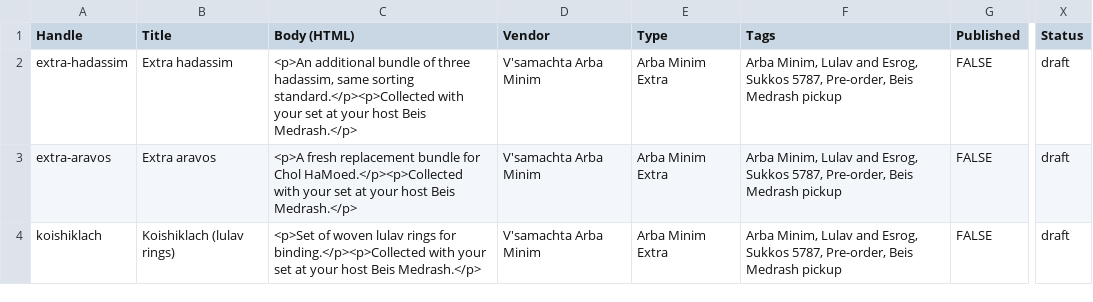
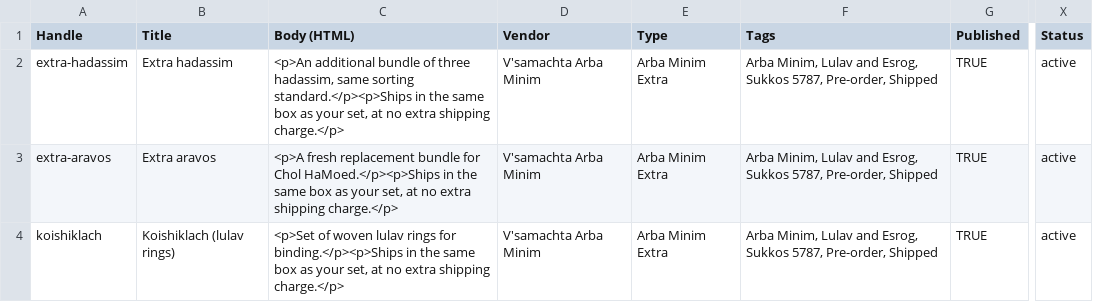
Before and after one commit to yygreen/Minimset, a CSV file: shopify/products-extras.csv, drawn as a sheet; only a part is shown, gaps mark what is left out; the diff names each change by its address in the sheet, - before the commit and + after, or states it on an @@ line.

```diff
--- a/shopify/products-extras.csv
+++ b/shopify/products-extras.csv
-C2 (Body (HTML)): …same sorting standard.</p><p>Collected with your set at your host Beis Medrash.</p>
+C2 (Body (HTML)): …same sorting standard.</p><p>Ships in the same box as your set, at no extra shipping charge.</p>
-F2:F4 (Tags): …5787, Pre-order, Beis Medrash pickup
+F2:F4 (Tags): …5787, Pre-order, Shipped
-G2:G4 (Published): FALSE
+G2:G4 (Published): TRUE
-X2:X4 (Status): draft
+X2:X4 (Status): active
-C3 (Body (HTML)): …for Chol HaMoed.</p><p>Collected with your set at your host Beis Medrash.</p>
+C3 (Body (HTML)): …for Chol HaMoed.</p><p>Ships in the same box as your set, at no extra shipping charge.</p>
-C4 (Body (HTML)): …rings for binding.</p><p>Collected with your set at your host Beis Medrash.</p>
+C4 (Body (HTML)): …rings for binding.</p><p>Ships in the same box as your set, at no extra shipping charge.</p>
```
Also changed, not shown: shopify/products-sets.csv, 17 other files.
